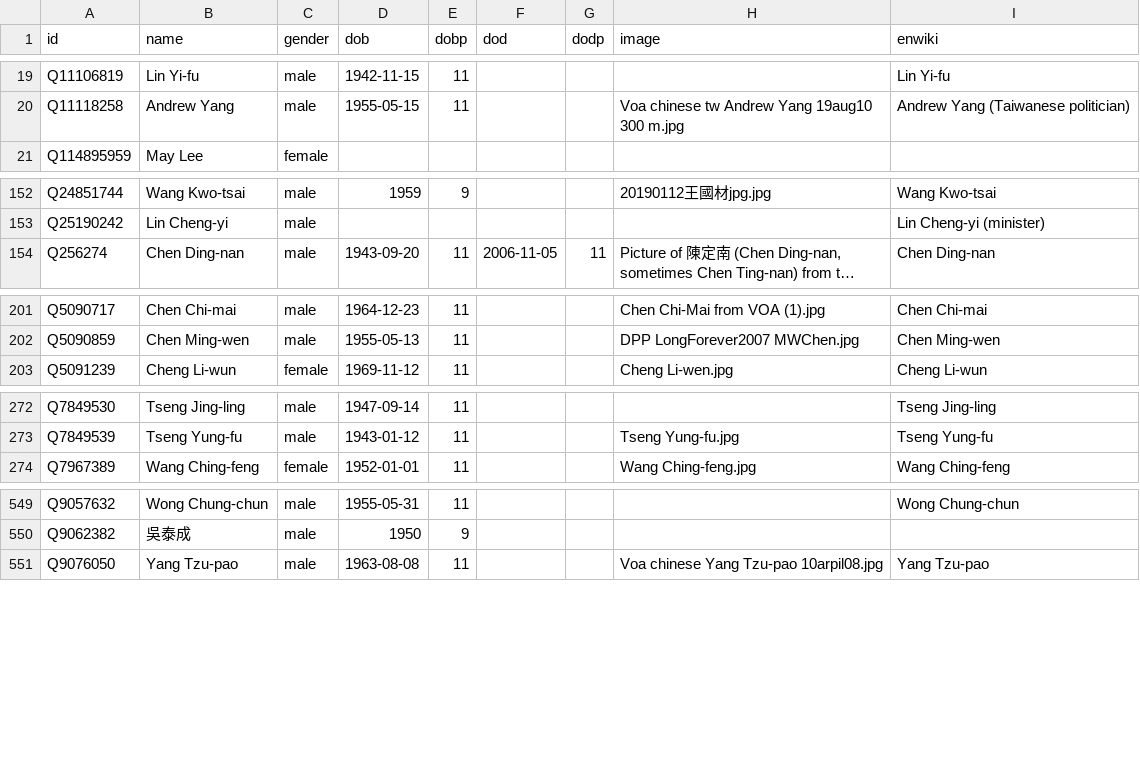
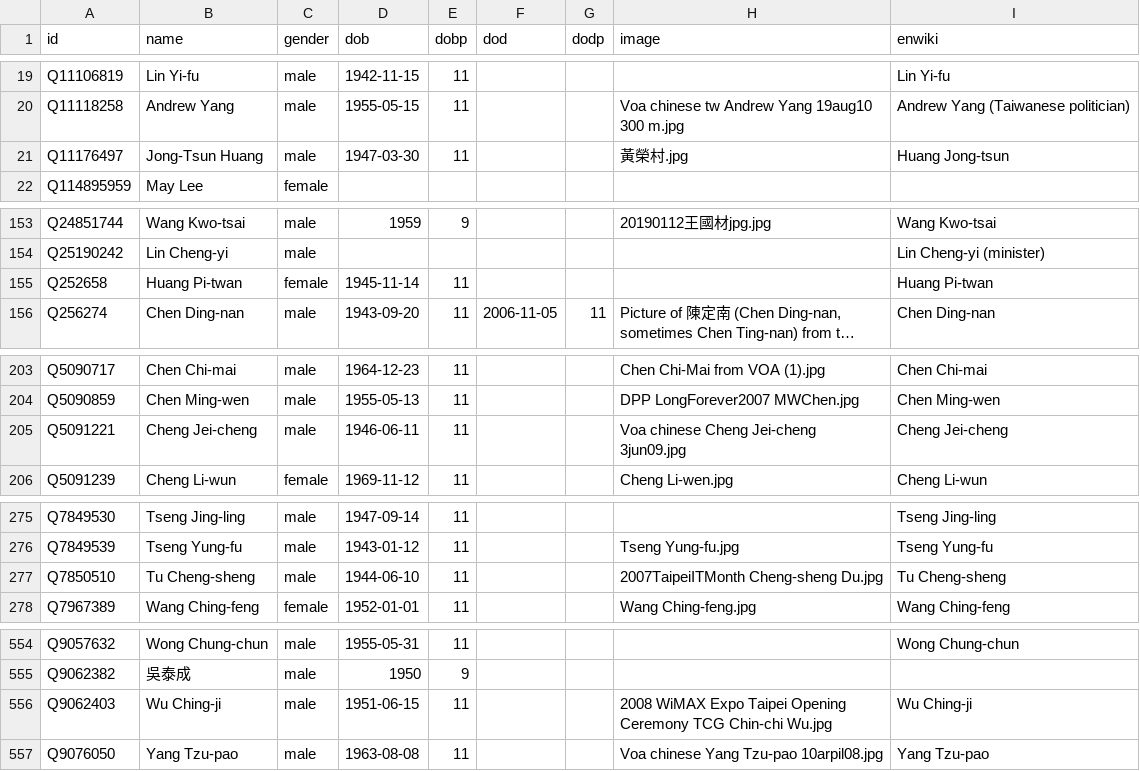
Before and after one commit to every-politician-scrapers/taiwan, a CSV file: html/bio.csv, drawn as a sheet; only a part is shown, gaps mark what is left out; long unchanged cells end in …; the diff covers the shown part only; the diff names each change by its address in the sheet, - before the commit and + after, or states it on an @@ line.

```diff
--- a/html/bio.csv
+++ b/html/bio.csv
+row 21: Q11176497 | Jong-Tsun Huang | male | 1947-03-30 | 11 |  |  | 黃榮村.jpg | Huang Jong-tsun
+row 155: Q252658 | Huang Pi-twan | female | 1945-11-14 | 11 |  |  |  | Huang Pi-twan
+row 205: Q5091221 | Cheng Jei-cheng | male | 1946-06-11 | 11 |  |  | Voa chinese Cheng Jei-cheng 3jun09.jpg | Cheng Jei-cheng
+row 277: Q7850510 | Tu Cheng-sheng | male | 1944-06-10 | 11 |  |  | 2007TaipeiITMonth Cheng-sheng Du.jpg | Tu Cheng-sheng
+row 556: Q9062403 | Wu Ching-ji | male | 1951-06-15 | 11 |  |  | 2008 WiMAX Expo Taipei Opening Ceremony TCG Chin-chi Wu.jpg | Wu Ching-ji
```
Also changed, not shown: 1 added row elsewhere in this file, html/family.csv, html/holders21.csv, 3 other files.
